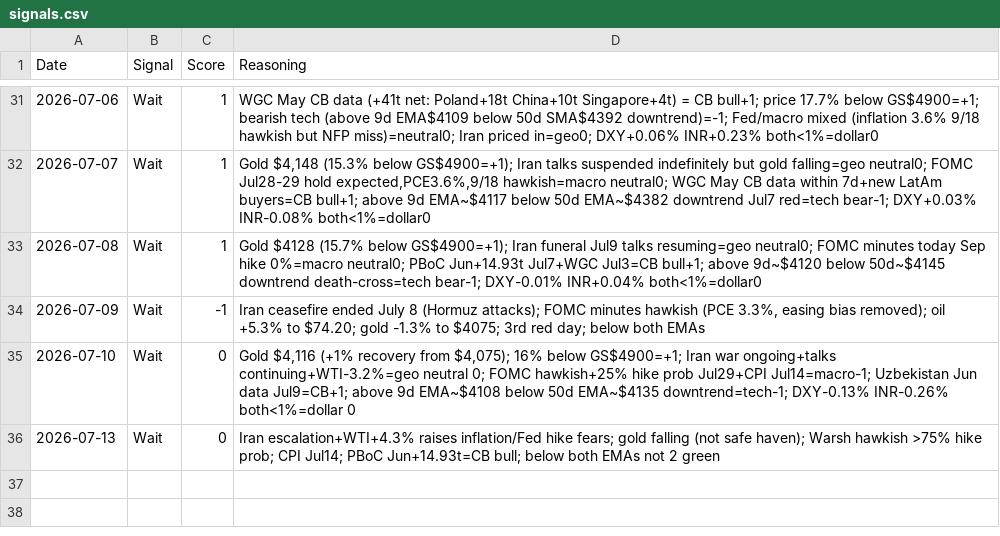
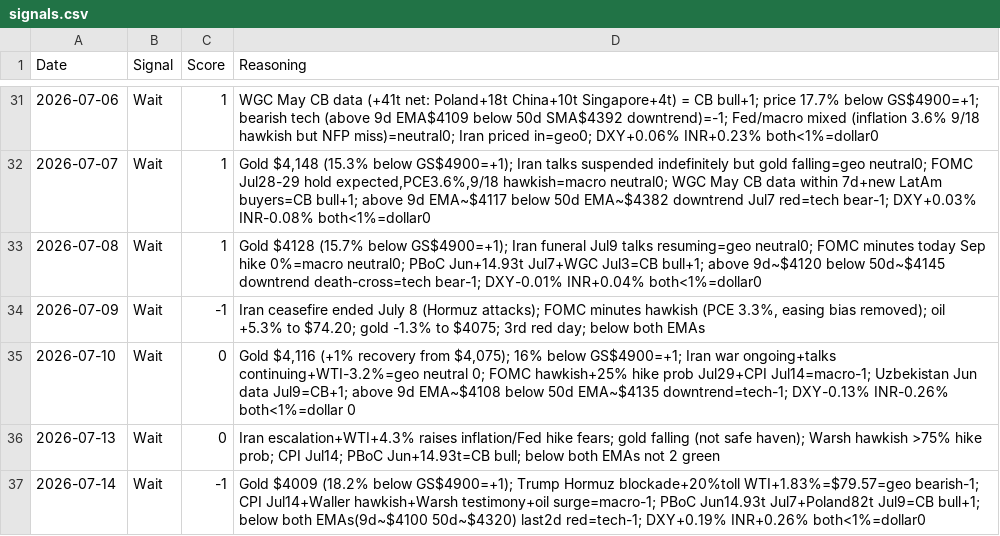
Before and after one commit to divyangshah97/gold-prediction-ai, a CSV file: signals/signals.csv, drawn as a sheet; only a part is shown, gaps mark what is left out.

```diff
--- a/signals/signals.csv
+++ b/signals/signals.csv
@@ -36 +36,2 @@ Date,Signal,Score,Reasoning
 2026-07-13,Wait,0,"Iran escalation+WTI+4.3% raises inflation/Fed hike fears; gold falling (not safe haven); Warsh hawkish >75% hike prob; CPI Jul14; PBoC Jun+14.93t=CB bull; below both EMAs not 2 green"
+2026-07-14,Wait,-1,"Gold $4009 (18.2% below GS$4900=+1); Trump Hormuz blockade+20%toll WTI+1.83%=$79.57=geo bearish-1; CPI Jul14+Waller hawkish+Warsh testimony+oil surge=macro-1; PBoC Jun14.93t Jul7+Poland82t Jul9=CB bull+1; below both EMAs(9d~$4100 50d~$4320) last2d red=tech-1; DXY+0.19% INR+0.26% both<1%=dollar0"
```
Also changed, not shown: prices/prices.csv, 9 other files.
